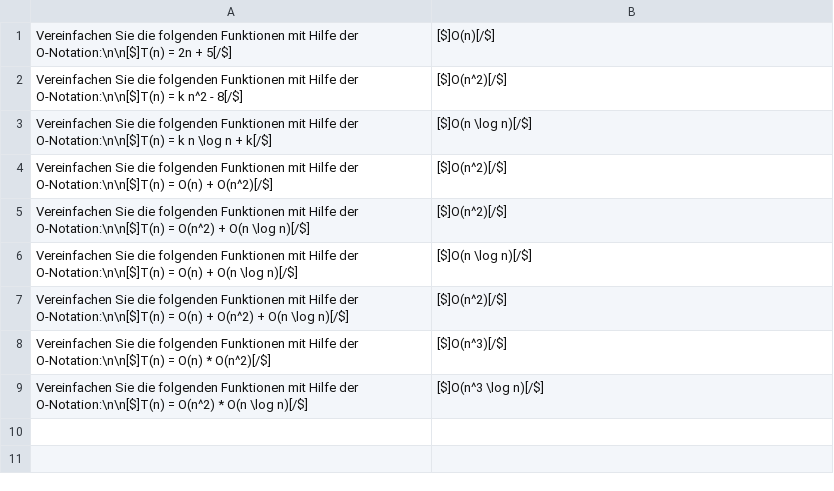
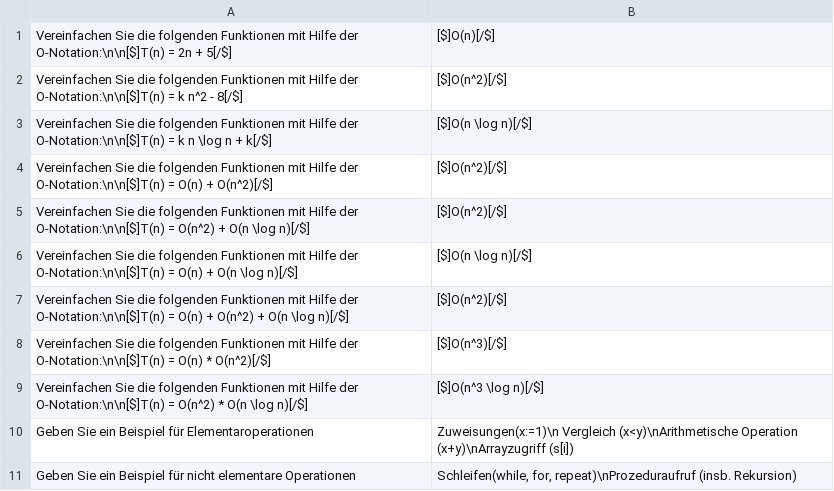
Before and after one commit to nh-hagen/FernUni-Anki, a CSV file: 01663 Datenstrukturen/KE1/basic.csv, drawn as a sheet; the diff names each change by its address in the sheet, - before the commit and + after, or states it on an @@ line.

Commit message:
Elementaroperationen

```diff
--- a/01663 Datenstrukturen/KE1/basic.csv
+++ b/01663 Datenstrukturen/KE1/basic.csv
+row 10: Geben Sie ein Beispiel für Elementaroperationen | Zuweisungen(x:=1)\n Vergleich (x<y)\nArithmetische Operation (x+y)\nArrayzugriff (s[i])
+row 11: Geben Sie ein Beispiel für nicht elementare Operationen | Schleifen(while, for, repeat)\nProzeduraufruf (insb. Rekursion)
```
